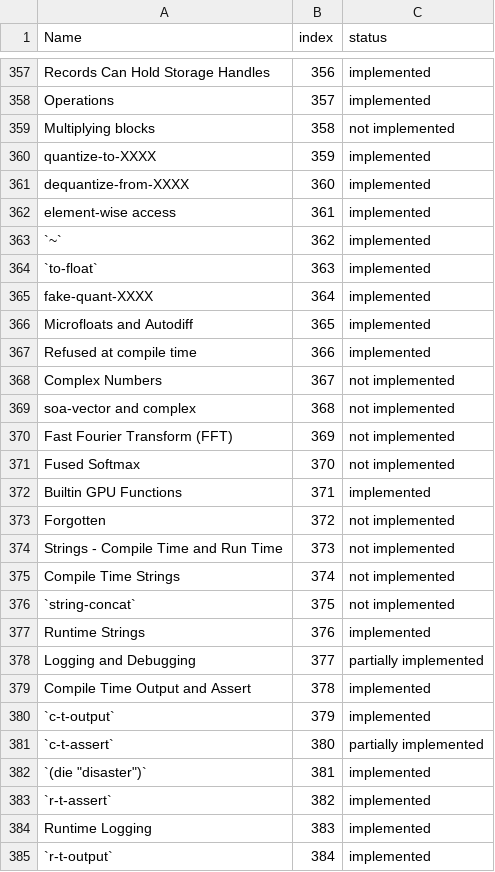
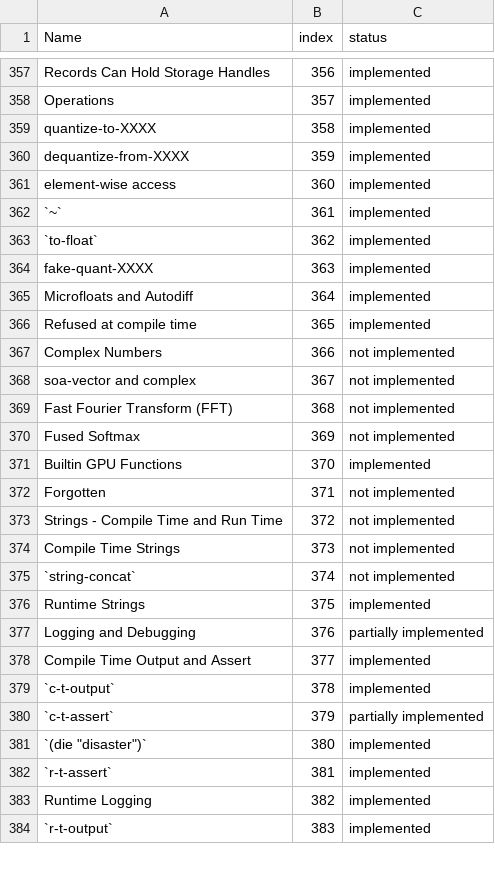
Before and after one commit to cperkinscperkins/crisp, a CSV file: docs/ideal_001_status.csv, drawn as a sheet; only a part is shown, gaps mark what is left out; the diff covers the shown part only.

```diff
--- a/docs/ideal_001_status.csv
+++ b/docs/ideal_001_status.csv
@@ -358,28 +358,27 @@ Records Can Hold Storage Handles,356,implemented
 Operations,357,implemented
-Multiplying blocks,358,not implemented
-quantize-to-XXXX,359,implemented
-dequantize-from-XXXX,360,implemented
-element-wise access,361,implemented
-`~`,362,implemented
-`to-float`,363,implemented
-fake-quant-XXXX,364,implemented
-Microfloats and Autodiff,365,implemented
-Refused at compile time,366,implemented
-Complex Numbers,367,not implemented
-soa-vector and complex,368,not implemented
-Fast Fourier Transform (FFT),369,not implemented
-Fused Softmax,370,not implemented
-Builtin GPU Functions,371,implemented
-Forgotten,372,not implemented
-Strings - Compile Time and Run Time,373,not implemented
-Compile Time Strings,374,not implemented
-`string-concat`,375,not implemented
-Runtime Strings,376,implemented
-Logging and Debugging,377,partially implemented
-Compile Time Output and Assert,378,implemented
-`c-t-output`,379,implemented
-`c-t-assert`,380,partially implemented
-"`(die ""disaster"")`",381,implemented
-`r-t-assert`,382,implemented
-Runtime Logging,383,implemented
-`r-t-output`,384,implemented
+quantize-to-XXXX,358,implemented
+dequantize-from-XXXX,359,implemented
+element-wise access,360,implemented
+`~`,361,implemented
+`to-float`,362,implemented
+fake-quant-XXXX,363,implemented
+Microfloats and Autodiff,364,implemented
+Refused at compile time,365,implemented
+Complex Numbers,366,not implemented
+soa-vector and complex,367,not implemented
+Fast Fourier Transform (FFT),368,not implemented
+Fused Softmax,369,not implemented
+Builtin GPU Functions,370,implemented
+Forgotten,371,not implemented
+Strings - Compile Time and Run Time,372,not implemented
+Compile Time Strings,373,not implemented
+`string-concat`,374,not implemented
+Runtime Strings,375,implemented
+Logging and Debugging,376,partially implemented
+Compile Time Output and Assert,377,implemented
+`c-t-output`,378,implemented
+`c-t-assert`,379,partially implemented
+"`(die ""disaster"")`",380,implemented
+`r-t-assert`,381,implemented
+Runtime Logging,382,implemented
+`r-t-output`,383,implemented
```
Also changed, not shown: 1 added row and 83 edited cells elsewhere in this file, 27 other files.
